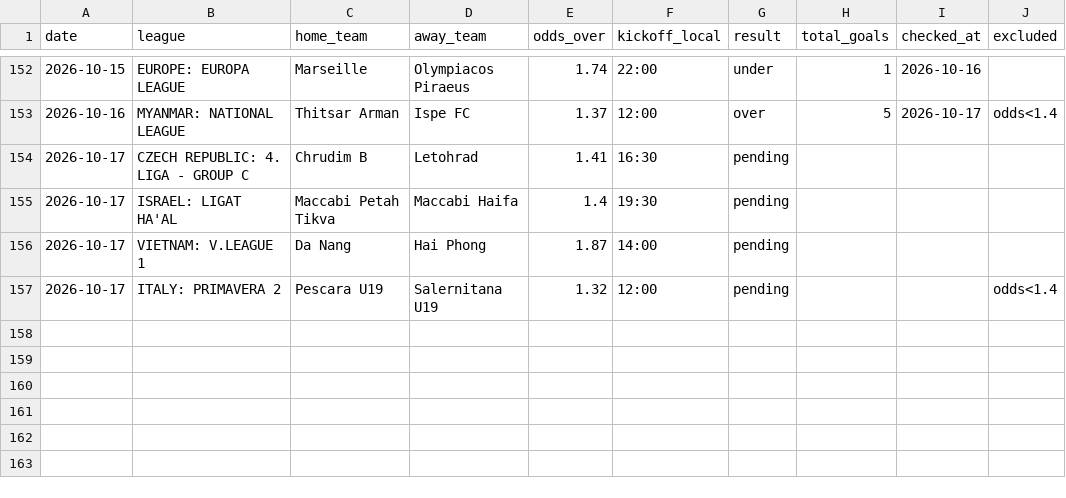
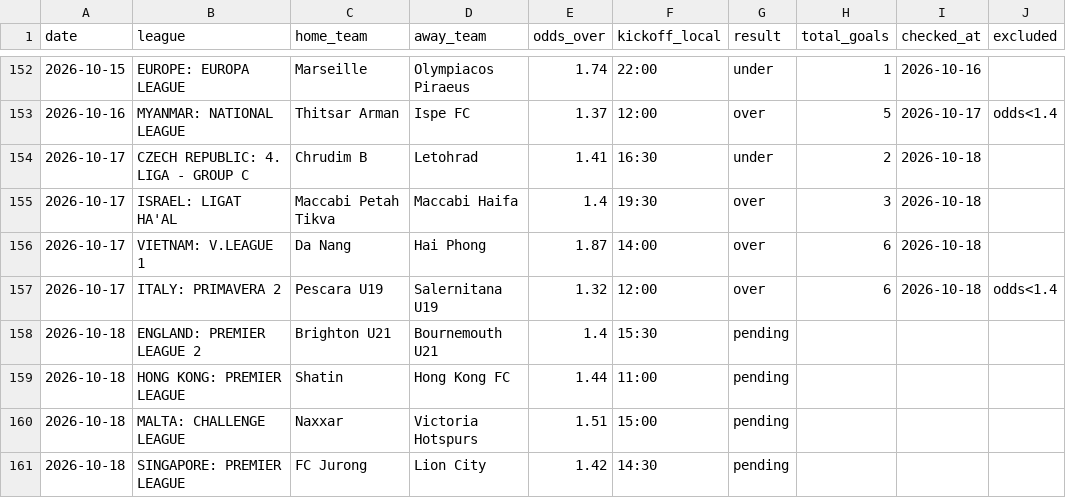
Before and after one commit to andrei0182/pariuri, a CSV file: football/recommendations_log.csv, drawn as a sheet; only a part is shown, gaps mark what is left out.

```diff
--- a/football/recommendations_log.csv
+++ b/football/recommendations_log.csv
@@ -153,5 +153,9 @@ date,league,home_team,away_team,odds_over,kickoff_local,result,total_goals,check
 2026-10-16,MYANMAR: NATIONAL LEAGUE,Thitsar Arman,Ispe FC,1.37,12:00,over,5,2026-10-17,odds<1.4
-2026-10-17,CZECH REPUBLIC: 4. LIGA - GROUP C,Chrudim B,Letohrad,1.41,16:30,pending,,,
-2026-10-17,ISRAEL: LIGAT HA'AL,Maccabi Petah Tikva,Maccabi Haifa,1.4,19:30,pending,,,
-2026-10-17,VIETNAM: V.LEAGUE 1,Da Nang,Hai Phong,1.87,14:00,pending,,,
-2026-10-17,ITALY: PRIMAVERA 2,Pescara U19,Salernitana U19,1.32,12:00,pending,,,odds<1.4
+2026-10-17,CZECH REPUBLIC: 4. LIGA - GROUP C,Chrudim B,Letohrad,1.41,16:30,under,2,2026-10-18,
+2026-10-17,ISRAEL: LIGAT HA'AL,Maccabi Petah Tikva,Maccabi Haifa,1.4,19:30,over,3,2026-10-18,
+2026-10-17,VIETNAM: V.LEAGUE 1,Da Nang,Hai Phong,1.87,14:00,over,6,2026-10-18,
+2026-10-17,ITALY: PRIMAVERA 2,Pescara U19,Salernitana U19,1.32,12:00,over,6,2026-10-18,odds<1.4
+2026-10-18,ENGLAND: PREMIER LEAGUE 2,Brighton U21,Bournemouth U21,1.4,15:30,pending,,,
+2026-10-18,HONG KONG: PREMIER LEAGUE,Shatin,Hong Kong FC,1.44,11:00,pending,,,
+2026-10-18,MALTA: CHALLENGE LEAGUE,Naxxar,Victoria Hotspurs,1.51,15:00,pending,,,
+2026-10-18,SINGAPORE: PREMIER LEAGUE,FC Jurong,Lion City,1.42,14:30,pending,,,
```
Also changed, not shown: 1 other file.
